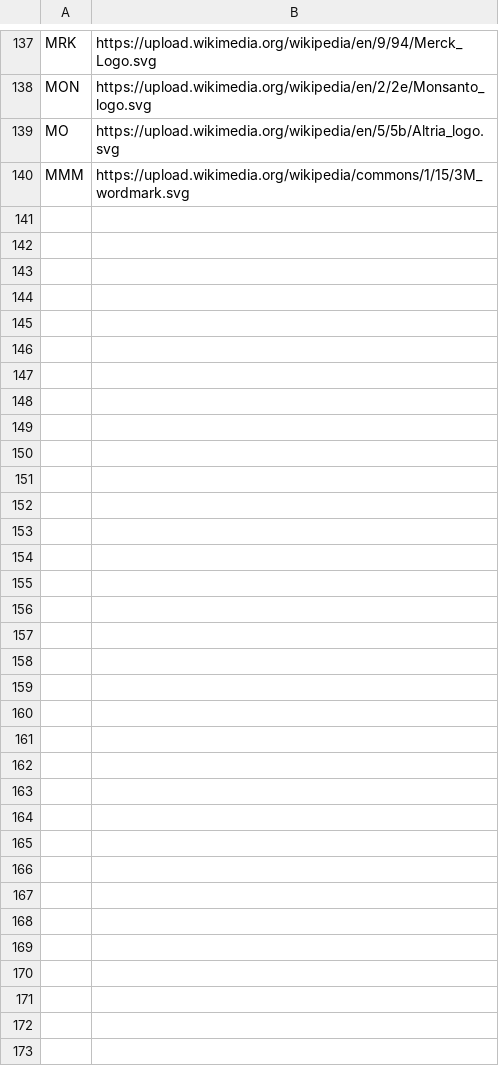
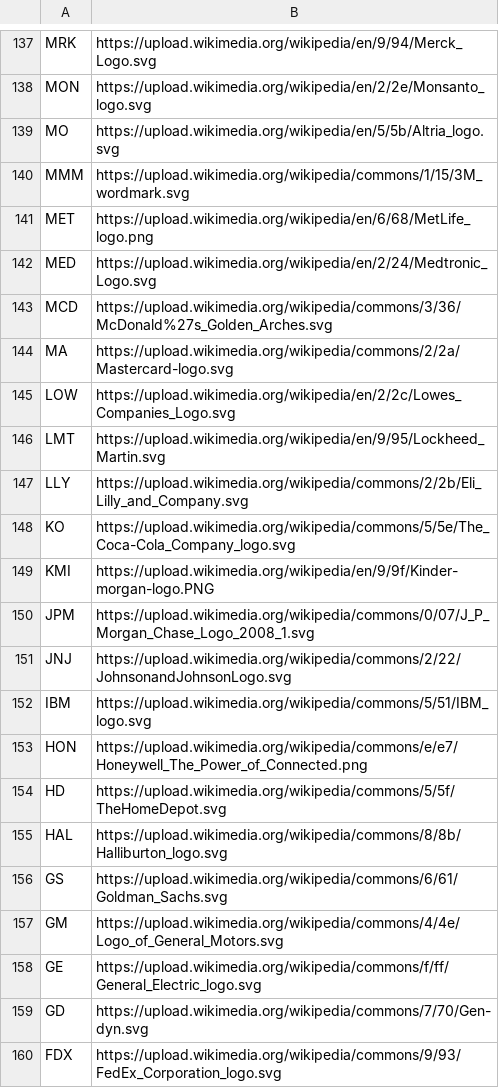
Before and after one commit to jerryvig/growth-shares, a CSV file: batch/logo_links.csv, drawn as a sheet; only a part is shown, gaps mark what is left out; the diff covers the shown part only.

```diff
--- a/batch/logo_links.csv
+++ b/batch/logo_links.csv
@@ -140 +140,21 @@ MO,https://upload.wikimedia.org/wikipedia/en/5/5b/Altria_logo.svg
 MMM,https://upload.wikimedia.org/wikipedia/commons/1/15/3M_wordmark.svg
+MET,https://upload.wikimedia.org/wikipedia/en/6/68/MetLife_logo.png
+MED,https://upload.wikimedia.org/wikipedia/en/2/24/Medtronic_Logo.svg
+MCD,https://upload.wikimedia.org/wikipedia/commons/3/36/McDonald%27s_Golden_Arches.svg
+MA,https://upload.wikimedia.org/wikipedia/commons/2/2a/Mastercard-logo.svg
+LOW,https://upload.wikimedia.org/wikipedia/en/2/2c/Lowes_Companies_Logo.svg
+LMT,https://upload.wikimedia.org/wikipedia/en/9/95/Lockheed_Martin.svg
+LLY,https://upload.wikimedia.org/wikipedia/commons/2/2b/Eli_Lilly_and_Company.svg
+KO,https://upload.wikimedia.org/wikipedia/commons/5/5e/The_Coca-Cola_Company_logo.svg
+KMI,https://upload.wikimedia.org/wikipedia/en/9/9f/Kinder-morgan-logo.PNG
+JPM,https://upload.wikimedia.org/wikipedia/commons/0/07/J_P_Morgan_Chase_Logo_2008_1.svg
+JNJ,https://upload.wikimedia.org/wikipedia/commons/2/22/JohnsonandJohnsonLogo.svg
+IBM,https://upload.wikimedia.org/wikipedia/commons/5/51/IBM_logo.svg
+HON,https://upload.wikimedia.org/wikipedia/commons/e/e7/Honeywell_The_Power_of_Connected.png
+HD,https://upload.wikimedia.org/wikipedia/commons/5/5f/TheHomeDepot.svg
+HAL,https://upload.wikimedia.org/wikipedia/commons/8/8b/Halliburton_logo.svg
+GS,https://upload.wikimedia.org/wikipedia/commons/6/61/Goldman_Sachs.svg
+GM,https://upload.wikimedia.org/wikipedia/commons/4/4e/Logo_of_General_Motors.svg
+GE,https://upload.wikimedia.org/wikipedia/commons/f/ff/General_Electric_logo.svg
+GD,https://upload.wikimedia.org/wikipedia/commons/7/70/Gen-dyn.svg
+FDX,https://upload.wikimedia.org/wikipedia/commons/9/93/FedEx_Corporation_logo.svg
```
Also changed, not shown: 28 added rows elsewhere in this file.
